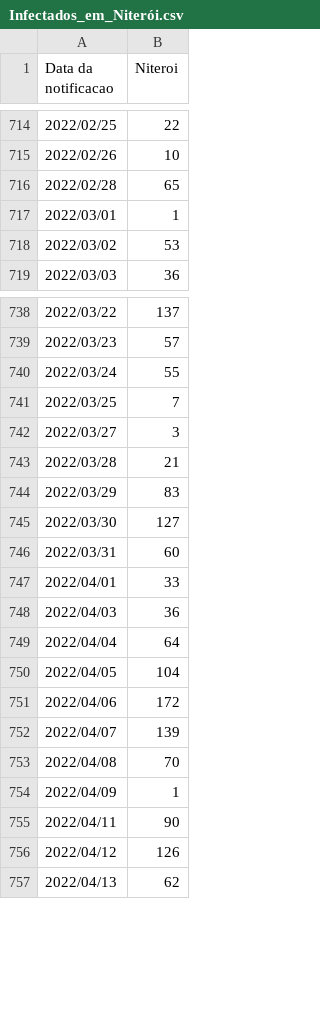
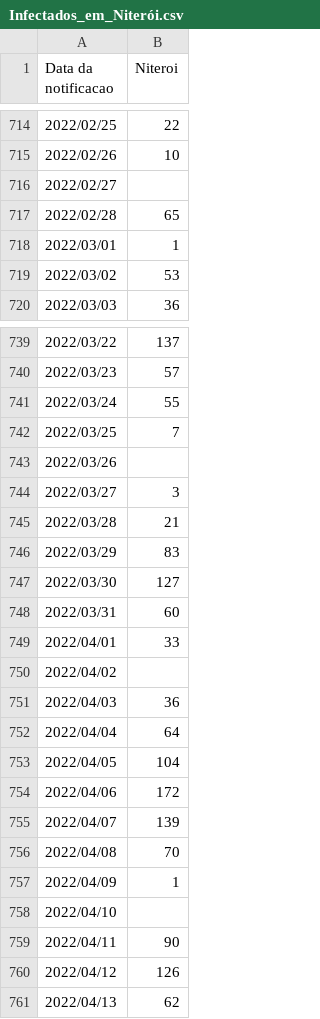
Before and after one commit to isplay/projeto_propagacao_epidemias, a CSV file: csv/Infectados_em_Niterói.csv, drawn as a sheet; only a part is shown, gaps mark what is left out; the diff covers the shown part only; the diff names each change by its address in the sheet, - before the commit and + after, or states it on an @@ line.

```diff
--- a/csv/Infectados_em_Niterói.csv
+++ b/csv/Infectados_em_Niterói.csv
+row 716: 2022/02/27
+row 743: 2022/03/26
+row 750: 2022/04/02
+row 758: 2022/04/10
```
Also changed, not shown: 5 added rows and 5 removed rows elsewhere in this file, 9 other files.
